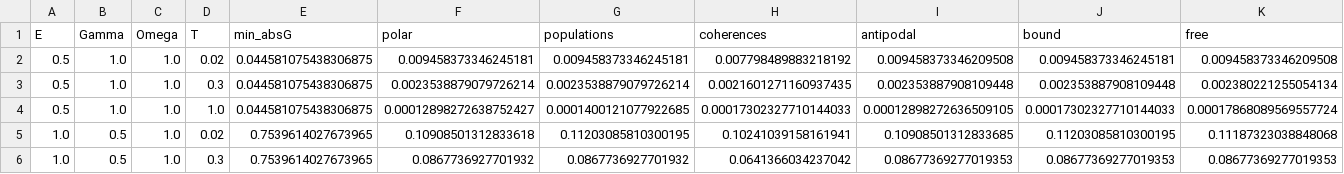
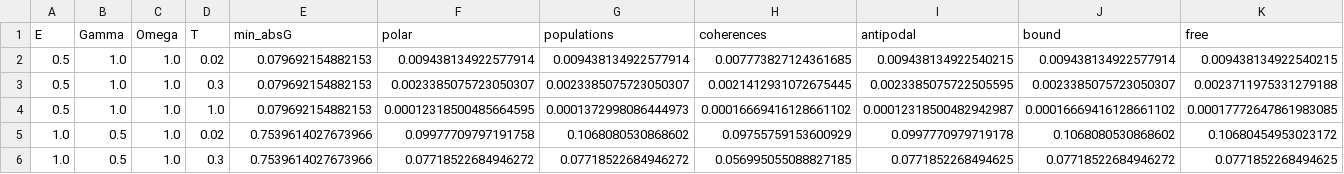
Before and after one commit to mirkoconsiglio/ASPECTSNonMarkovianity, a CSV file: data/tab.csv, drawn as a sheet; only a part is shown; the diff covers the shown part only.

```diff
--- a/data/tab.csv
+++ b/data/tab.csv
@@ -1,6 +1,6 @@
 E,Gamma,Omega,T,min_absG,polar,populations,coherences,antipodal,bound,free
-0.5,1.0,1.0,0.02,0.044581075438306875,0.009458373346245181,0.009458373346245181,0.007798489883218192,0.009458373346209508,0.009458373346245181,0.009458373346209508
-0.5,1.0,1.0,0.3,0.044581075438306875,0.0023538879079726214,0.0023538879079726214,0.0021601271160937435,0.002353887908109448,0.002353887908109448,0.002380221255054134
-0.5,1.0,1.0,1.0,0.044581075438306875,0.00012898272638752427,0.0001400121077922685,0.00017302327710144033,0.00012898272636509105,0.00017302327710144033,0.00017868089569557724
-1.0,0.5,1.0,0.02,0.7539614027673965,0.10908501312833618,0.11203085810300195,0.10241039158161941,0.10908501312833685,0.11203085810300195,0.11187323038848068
-1.0,0.5,1.0,0.3,0.7539614027673965,0.0867736927701932,0.0867736927701932,0.0641366034237042,0.08677369277019353,0.08677369277019353,0.08677369277019353
+0.5,1.0,1.0,0.02,0.079692154882153,0.009438134922577914,0.009438134922577914,0.007773827124361685,0.009438134922540215,0.009438134922577914,0.009438134922540215
+0.5,1.0,1.0,0.3,0.079692154882153,0.0023385075723050307,0.0023385075723050307,0.0021412931072675445,0.0023385075722505595,0.0023385075723050307,0.0023711975331279188
+0.5,1.0,1.0,1.0,0.079692154882153,0.00012318500485664595,0.0001372998086444973,0.00016669416128661102,0.00012318500482942987,0.00016669416128661102,0.00017772647861983085
+1.0,0.5,1.0,0.02,0.7539614027673966,0.09977709797191758,0.1068080530868602,0.09755759153600929,0.0997770979719178,0.1068080530868602,0.10680454953023172
+1.0,0.5,1.0,0.3,0.7539614027673966,0.07718522684946272,0.07718522684946272,0.056995055088827185,0.0771852268494625,0.07718522684946272,0.0771852268494625
```
Also changed, not shown: 28 edited cells elsewhere in this file, 7 other files.
